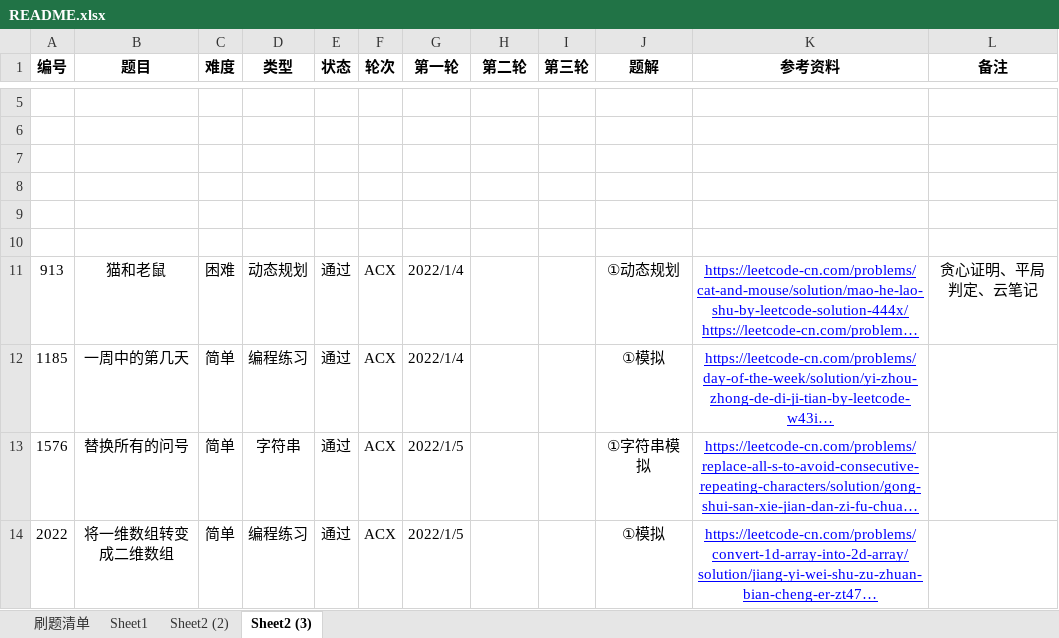
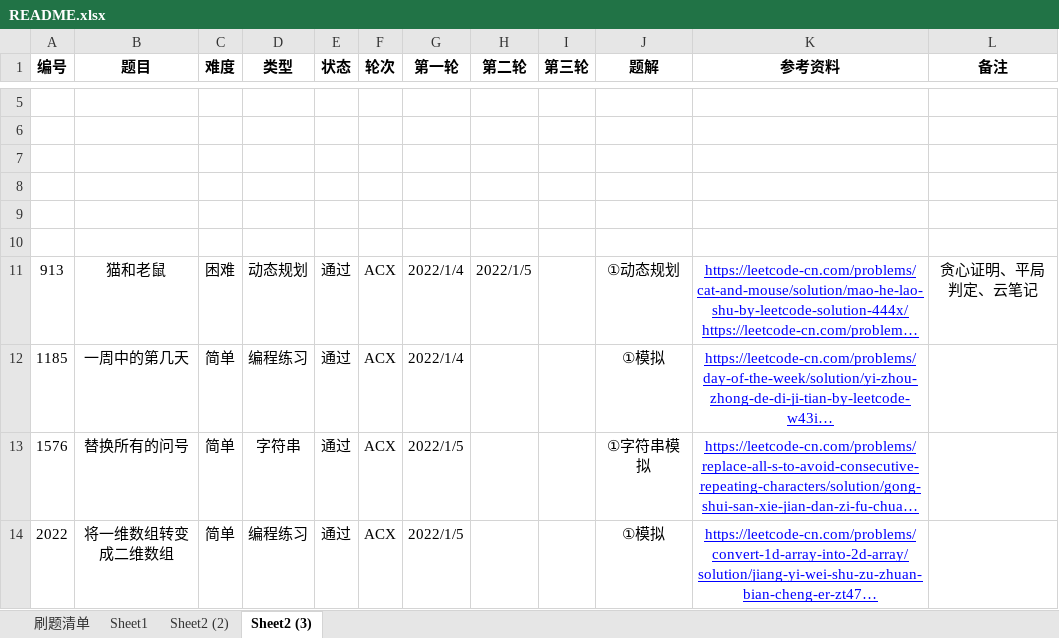
Before and after one commit to moonspiritacm/JAcm-Leetcode, an Excel workbook: README.xlsx, sheet Sheet2 (3), drawn as a sheet; only a part is shown, gaps mark what is left out; long unchanged cells end in …; values as stored, in another font and other column widths than the file's, no borders; the diff names each change by its address in the sheet, - before the commit and + after, or states it on an @@ line.

```diff
--- a/README.xlsx (sheet Sheet2 (3))
+++ b/README.xlsx (sheet Sheet2 (3))
-H11 (第二轮): (empty)
+H11 (第二轮): 2022/1/5
```
Also changed, not shown: 1 other file.
